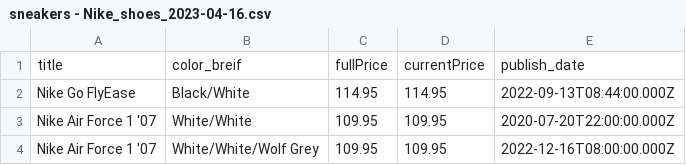
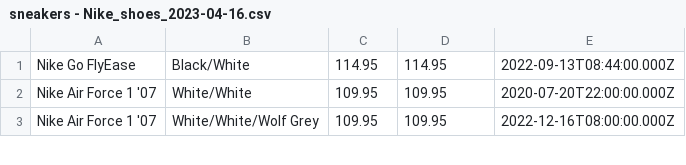
Before and after one commit to th3lilg/Sneakers, a CSV file: sneakers - Nike_shoes_2023-04-16.csv, drawn as a sheet; only a part is shown.

```diff
--- a/sneakers - Nike_shoes_2023-04-16.csv
+++ b/sneakers - Nike_shoes_2023-04-16.csv
@@ -1,2 +1 @@
-title,color_breif,fullPrice,currentPrice,publish_date
 Nike Go FlyEase,Black/White,114.95,114.95,2022-09-13T08:44:00.000Z
```
Also changed, not shown: 1 other file.
